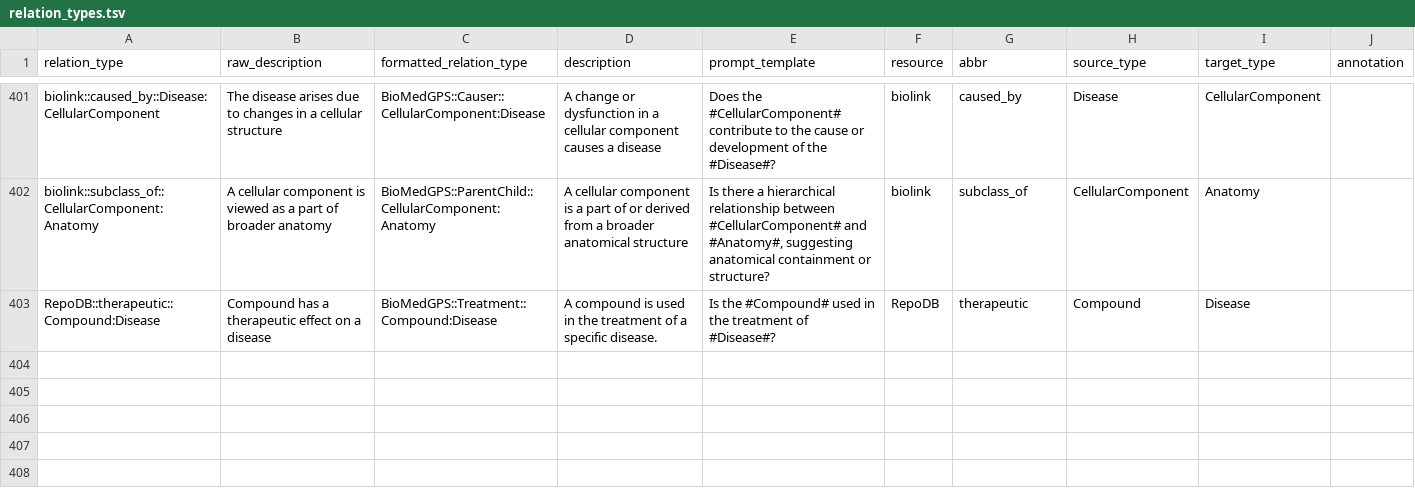
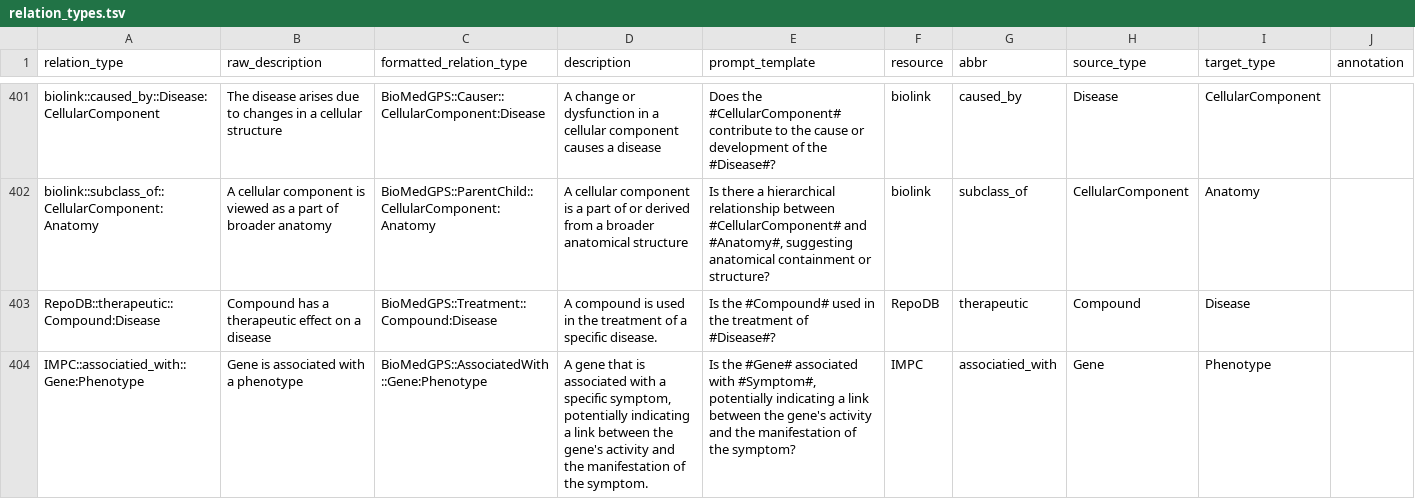
Before and after one commit to open-prophetdb/biomedgps-data, a TSV file: graph_data/relation_types.tsv, drawn as a sheet; only a part is shown, gaps mark what is left out; the diff names each change by its address in the sheet, - before the commit and + after, or states it on an @@ line.

Commit message:
data: update KG inputs for v20260727

```diff
--- a/graph_data/relation_types.tsv
+++ b/graph_data/relation_types.tsv
+row 404: IMPC::associatied_with::Gene:Phenotype | Gene is associated with a phenotype | BioMedGPS::AssociatedWith::Gene:Phenotype | A gene that is associated with a specific symptom, potentially indicating a link between the gene's activity and the manifestation of the symptom. | Is the #Gene# associated with #Symptom#, potentially indicating a link between the gene's activity and the manifestation of the symptom? | IMPC | associatied_with | Gene | Phenotype
```
Also changed, not shown: 16 other files.
